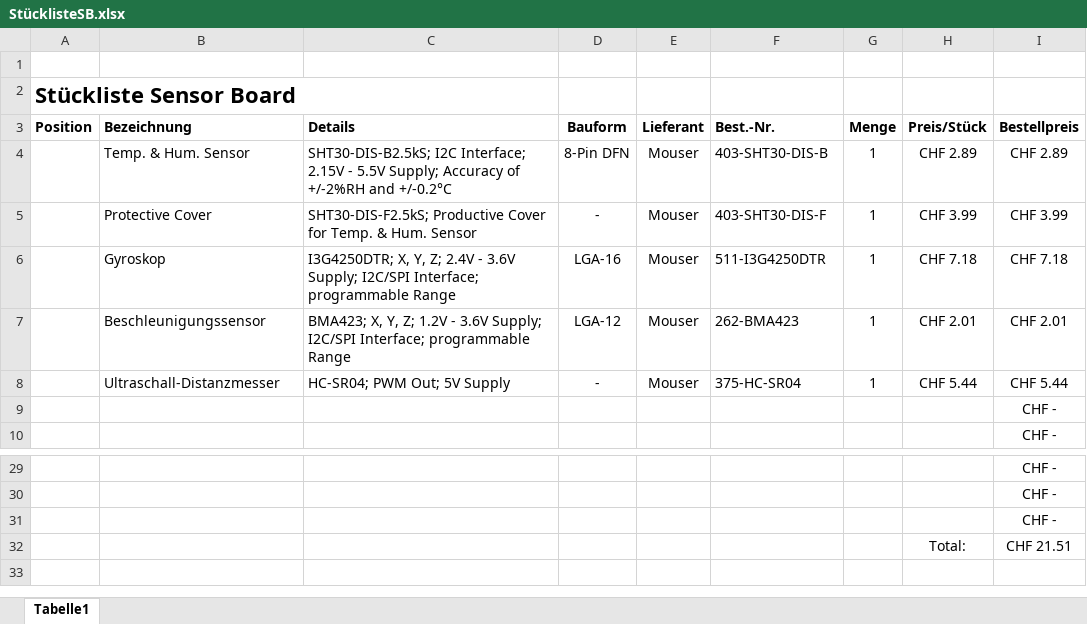
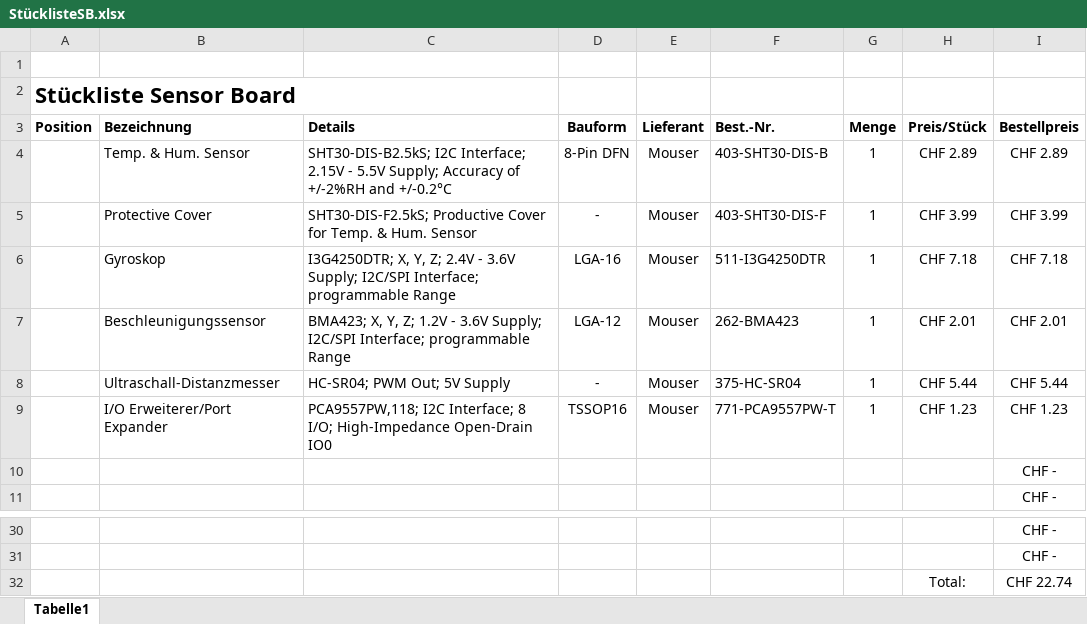
Before and after one commit to ArminWeinmann/Sensor-Board, an Excel workbook: Projektdokumente und Unterlagen/StücklisteSB.xlsx, sheet Tabelle1, drawn as a sheet; only a part is shown, gaps mark what is left out; values as stored, in another font and other column widths than the file's, no borders; removed rows and columns are numbered as before the commit, all else as after; the diff names each change by its address in the sheet, - before the commit and + after, or states it on an @@ line.

```diff
--- a/Projektdokumente und Unterlagen/StücklisteSB.xlsx (sheet Tabelle1)
+++ b/Projektdokumente und Unterlagen/StücklisteSB.xlsx (sheet Tabelle1)
+row 9:  | I/O Erweiterer/Port Expander | PCA9557PW,118; I2C Interface; 8 I/O; High-Impedance Open-Drain IO0 | TSSOP16 | Mouser | 771-PCA9557PW-T | 1 | CHF 1.23 | CHF 1.23
-row 31:  |  |  |  |  |  |  |  | CHF -
-I32 (Bestellpreis): CHF 21.51
+I32 (Bestellpreis): CHF 22.74
```
Also changed, not shown: formulas that keep their value, 5 other files.
